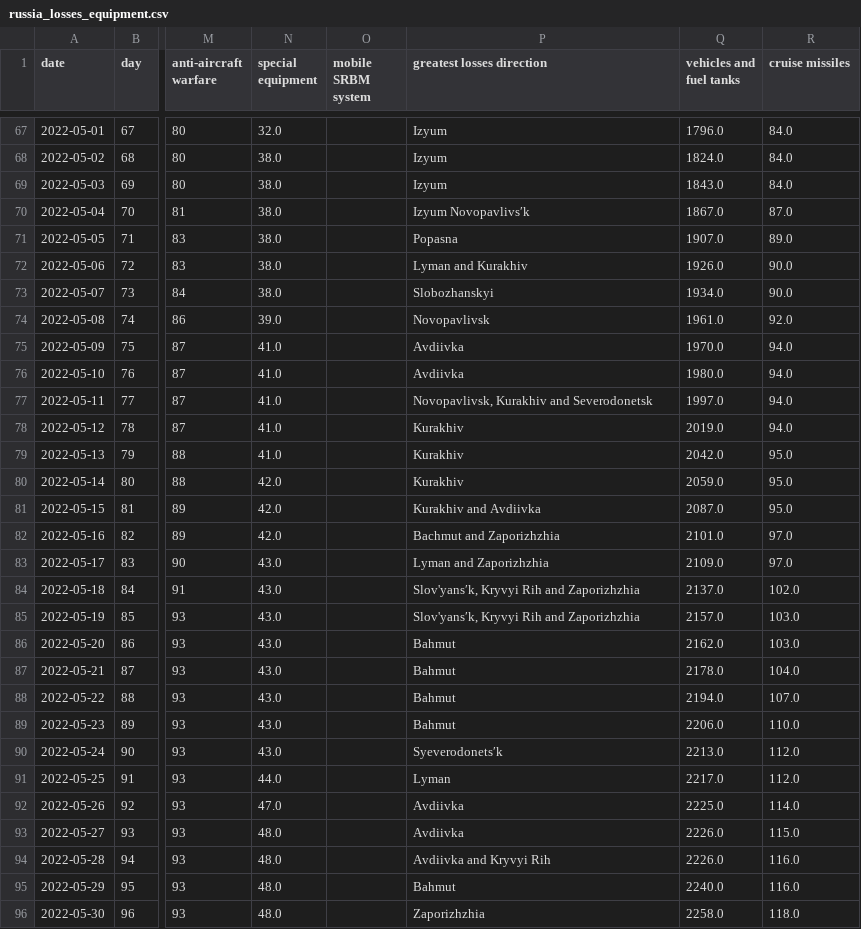
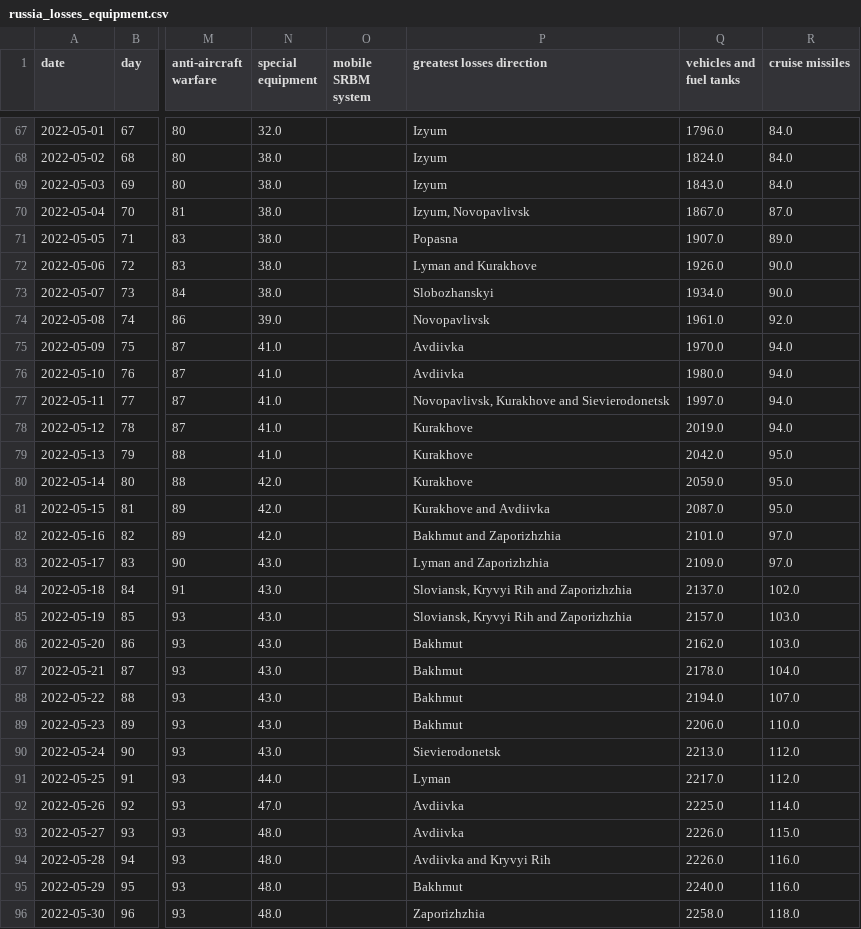
Before and after one commit to weiyuet/Russo-Ukrainian_War, a CSV file: data/russia_losses_equipment.csv, drawn as a sheet; only a part is shown, gaps mark what is left out; the diff covers the shown part only; the diff names each change by its address in the sheet, - before the commit and + after, or states it on an @@ line.

```diff
--- a/data/russia_losses_equipment.csv
+++ b/data/russia_losses_equipment.csv
-P70 (greatest losses direction): Izyum Novopavlivsʹk
+P70 (greatest losses direction): Izyum, Novopavlivsk
-P72 (greatest losses direction): Lyman and Kurakhiv
+P72 (greatest losses direction): Lyman and Kurakhove
-P77 (greatest losses direction): Novopavlivsk, Kurakhiv and Severodonetsk
+P77 (greatest losses direction): Novopavlivsk, Kurakhove and Sievierodonetsk
-P78:P80 (greatest losses direction): Kurakhiv
+P78:P80 (greatest losses direction): Kurakhove
-P81 (greatest losses direction): Kurakhiv and Avdiivka
+P81 (greatest losses direction): Kurakhove and Avdiivka
-P82 (greatest losses direction): Bachmut and Zaporizhzhia
+P82 (greatest losses direction): Bakhmut and Zaporizhzhia
-P84:P85 (greatest losses direction): Slov'yansʹk, Kryvyi Rih and Zaporizhzhia
+P84:P85 (greatest losses direction): Sloviansk, Kryvyi Rih and Zaporizhzhia
-P86:P89 (greatest losses direction): Bahmut
+P86:P89 (greatest losses direction): Bakhmut
-P90 (greatest losses direction): Syeverodonetsʹk
+P90 (greatest losses direction): Sievierodonetsk
-P95 (greatest losses direction): Bahmut
+P95 (greatest losses direction): Bakhmut
```
Also changed, not shown: 2 added rows and 31 edited cells elsewhere in this file, data/russia_losses_personnel.csv, 2 other files.
